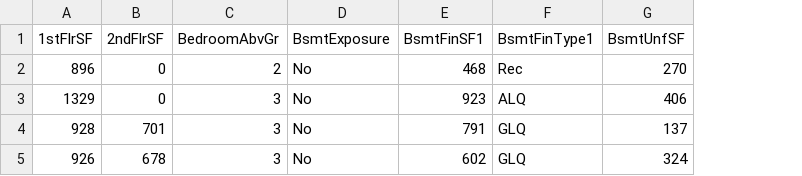
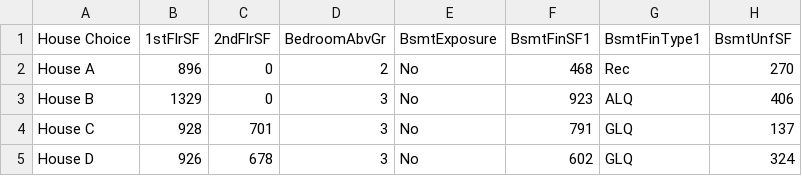
Before and after one commit to gfpkelly1986/milestone-project-heritage-housing-issues, a CSV file: outputs/datasets/collection/inherited.csv, drawn as a sheet; only a part is shown; the diff names each change by its address in the sheet, - before the commit and + after, or states it on an @@ line.

Commit message:
Display prediction on inherited set using deployed model.

```diff
--- a/outputs/datasets/collection/inherited.csv
+++ b/outputs/datasets/collection/inherited.csv
+column A (House Choice), rows 2-5: House A | House B | House C | House D
```
Also changed, not shown: 7 other files.
